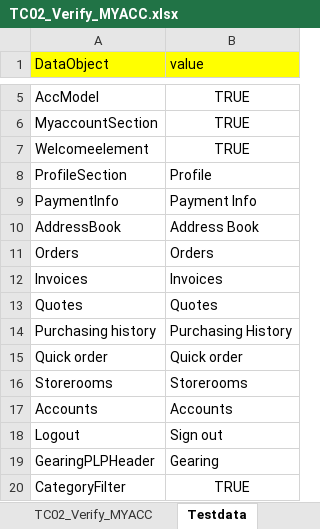
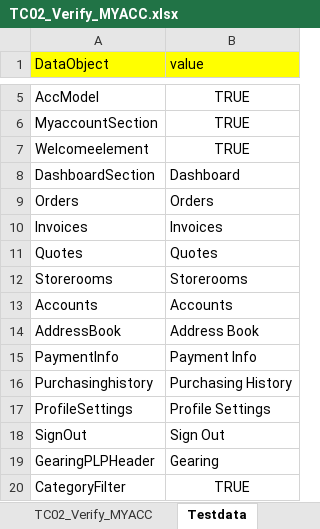
Before and after one commit to RKLogixal/KAMAN_ECTEST_IE_SANITY, an Excel workbook: Input_files/Actual_testcases/Kaman/LogixalQABox2/ALL_PAGES/END_TO_END/TC02_Verify_MYACC.xlsx, sheet Testdata, drawn as a sheet; only a part is shown, gaps mark what is left out; values as stored, in another font and other column widths than the file's, no borders; removed rows and columns are numbered as before the commit, all else as after; the diff names each change by its address in the sheet, - before the commit and + after, or states it on an @@ line.

Commit message:
Adding support for user dashboard related testcases

```diff
--- a/Input_files/Actual_testcases/Kaman/LogixalQABox2/ALL_PAGES/END_TO_END/TC02_Verify_MYACC.xlsx (sheet Testdata)
+++ b/Input_files/Actual_testcases/Kaman/LogixalQABox2/ALL_PAGES/END_TO_END/TC02_Verify_MYACC.xlsx (sheet Testdata)
-row 8: ProfileSection | Profile
+row 8: DashboardSection | Dashboard
-row 14: Purchasing history | Purchasing History
-row 15: Quick order | Quick order
-row 18: Logout | Sign out
@@ row 10 moved to row 14: AddressBook @@
@@ row 9 moved to row 15: PaymentInfo @@
+row 16: Purchasinghistory | Purchasing History
+row 17: ProfileSettings | Profile Settings
+row 18: SignOut | Sign Out
```
Also changed, not shown: sheet TC02_Verify_MYACC, Input_files/Actual_testcases/Kaman/LogixalQABox2/ALL_PAGES/END_TO_END/TC02_Verify_MYACC_RegisteredUser.xlsx, Input_files/Actual_testcases/Kaman/LogixalQABox2/ALL_PAGES/END_TO_END/TC23_Verify_UserRegistration.xlsx, 6 other files.
